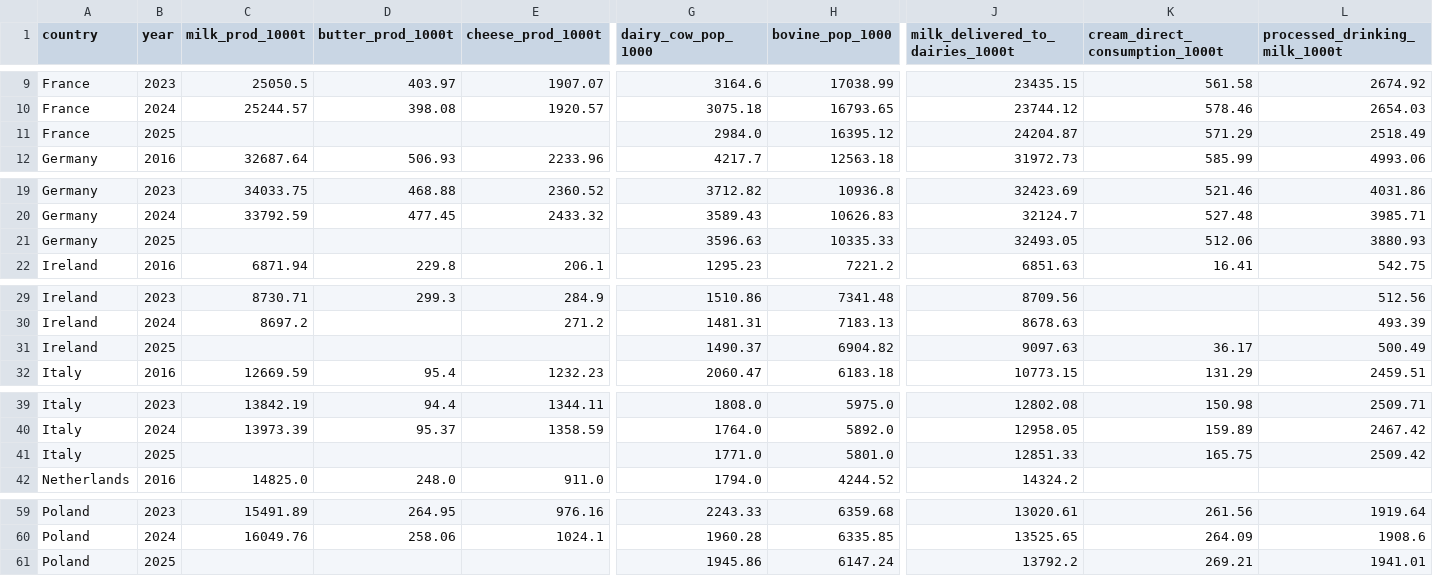
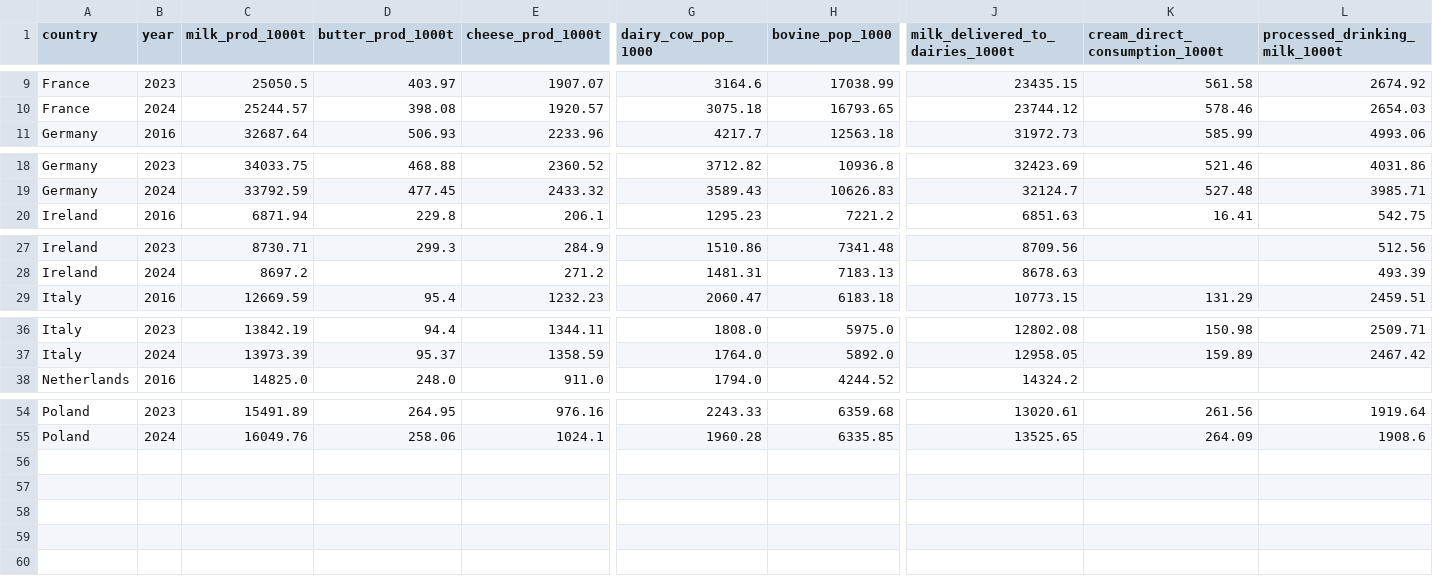
Before and after one commit to alizah-2026006/ca2-dairy-dashboard, a CSV file: data/processed/dairy_df.csv, drawn as a sheet; only a part is shown, gaps mark what is left out; rows hold the shown columns only; the diff covers the shown part only; the diff names each change by its address in the sheet, - before the commit and + after, or states it on an @@ line.

```diff
--- a/data/processed/dairy_df.csv
+++ b/data/processed/dairy_df.csv
-row 11: France | 2025 |  |  |  | 2984.0 | 16395.12 | 24204.87 | 571.29 | 2518.49
-row 21: Germany | 2025 |  |  |  | 3596.63 | 10335.33 | 32493.05 | 512.06 | 3880.93
-row 31: Ireland | 2025 |  |  |  | 1490.37 | 6904.82 | 9097.63 | 36.17 | 500.49
-row 41: Italy | 2025 |  |  |  | 1771.0 | 5801.0 | 12851.33 | 165.75 | 2509.42
-row 61: Poland | 2025 |  |  |  | 1945.86 | 6147.24 | 13792.2 | 269.21 | 1941.01
```
Also changed, not shown: 1 removed row elsewhere in this file, data/processed/df_cap.csv, data/processed/economics_df.csv, 9 other files.
